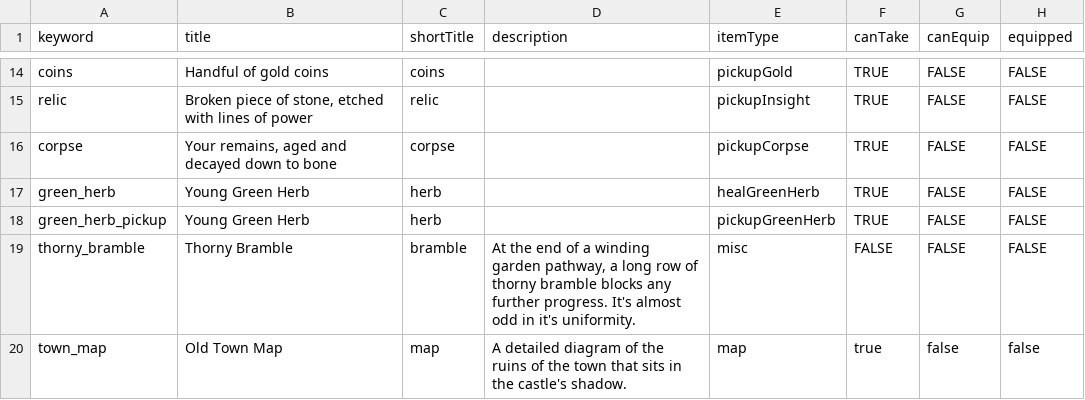
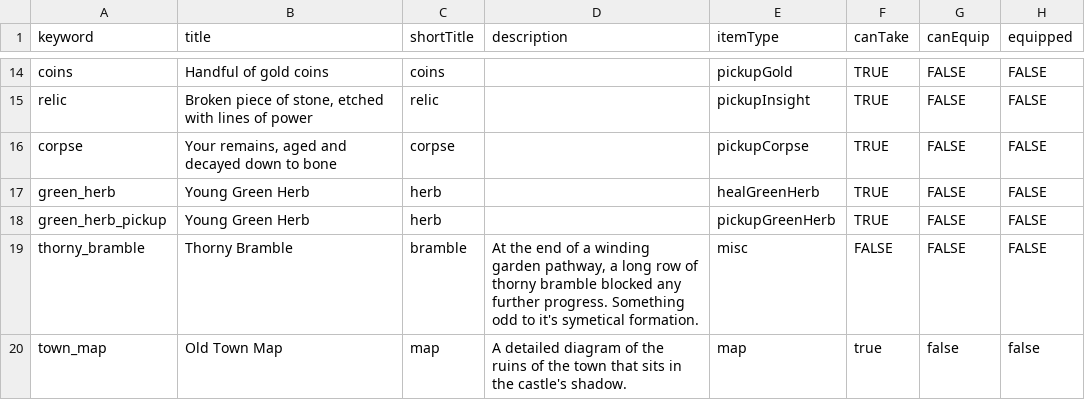
Before and after one commit to benswinden/Verdigris, a CSV file: Data/items.csv, drawn as a sheet; only a part is shown, gaps mark what is left out; the diff names each change by its address in the sheet, - before the commit and + after, or states it on an @@ line.

```diff
--- a/Data/items.csv
+++ b/Data/items.csv
-D19 (description): …thorny bramble blocks any further progress. It's almost odd in it's uniformity.
+D19 (description): …thorny bramble blocked any further progress. Something odd to it's symetical formation.
```
Also changed, not shown: Data/monsters.csv, 1 other file.
